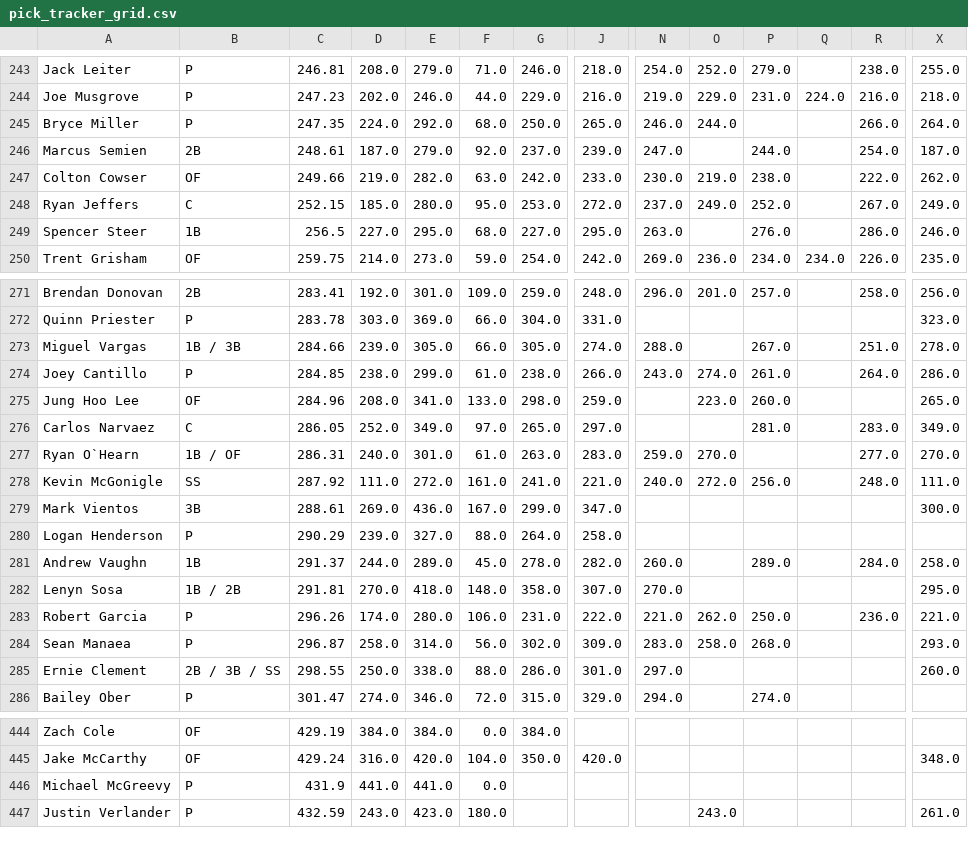
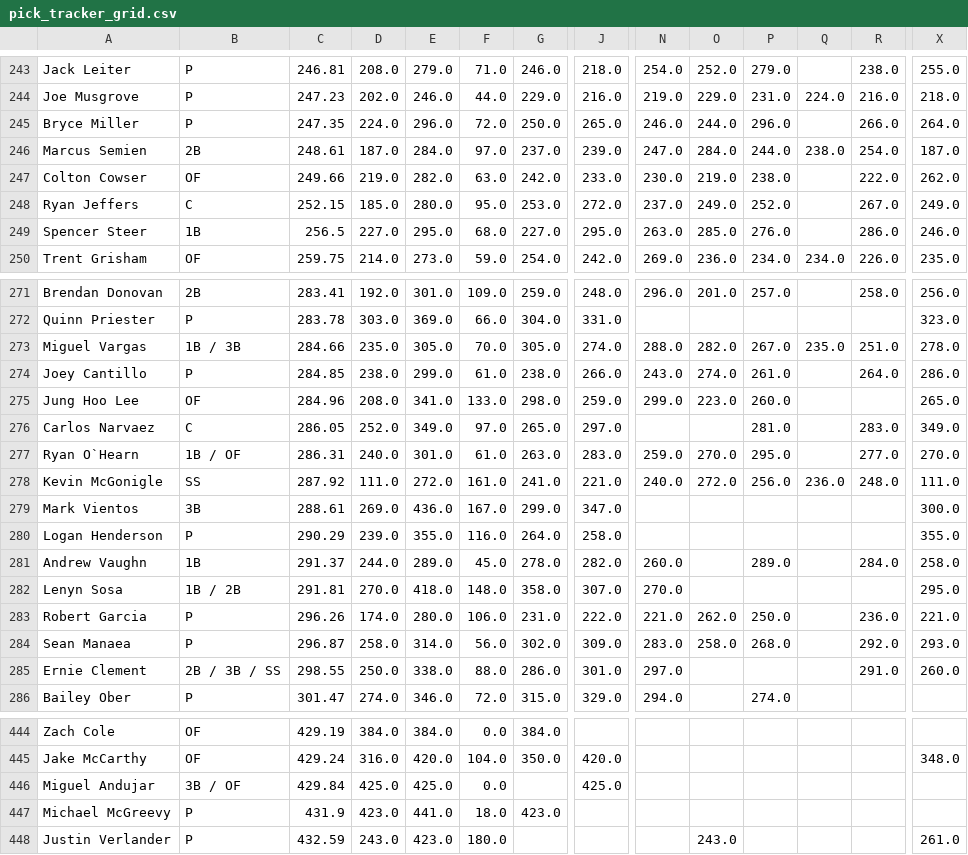
Before and after one commit to chrismack698/TGFBI-Pick-Tracker, a CSV file: data/pick_tracker_grid.csv, drawn as a sheet; only a part is shown, gaps mark what is left out; addresses are those after the commit; rows hold the shown columns only; the diff covers the shown part only; the diff names each change by its address in the sheet, - before the commit and + after, or states it on an @@ line.

```diff
--- a/data/pick_tracker_grid.csv
+++ b/data/pick_tracker_grid.csv
-E245: 292.0
+E245: 296.0
-F245: 68.0
+F245: 72.0
-P245: (empty)
+P245: 296.0
-E246: 279.0
+E246: 284.0
-F246: 92.0
+F246: 97.0
-O246: (empty)
+O246: 284.0
-Q246: (empty)
+Q246: 238.0
-O249: (empty)
+O249: 285.0
-D273: 239.0
+D273: 235.0
-F273: 66.0
+F273: 70.0
-O273: (empty)
+O273: 282.0
-Q273: (empty)
+Q273: 235.0
-N275: (empty)
+N275: 299.0
-P277: (empty)
+P277: 295.0
-Q278: (empty)
+Q278: 236.0
-E280: 327.0
+E280: 355.0
-F280: 88.0
+F280: 116.0
-X280: (empty)
+X280: 355.0
-R284: (empty)
+R284: 292.0
-R285: (empty)
+R285: 291.0
+row 446: Miguel Andujar | 3B / OF | 429.84 | 425.0 | 425.0 | 0.0 |  | 425.0
-D447: 441.0
+D447: 423.0
-F447: 0.0
+F447: 18.0
-G447: (empty)
+G447: 423.0
```
Also changed, not shown: 71 edited cells elsewhere in this file, 1 other file.
